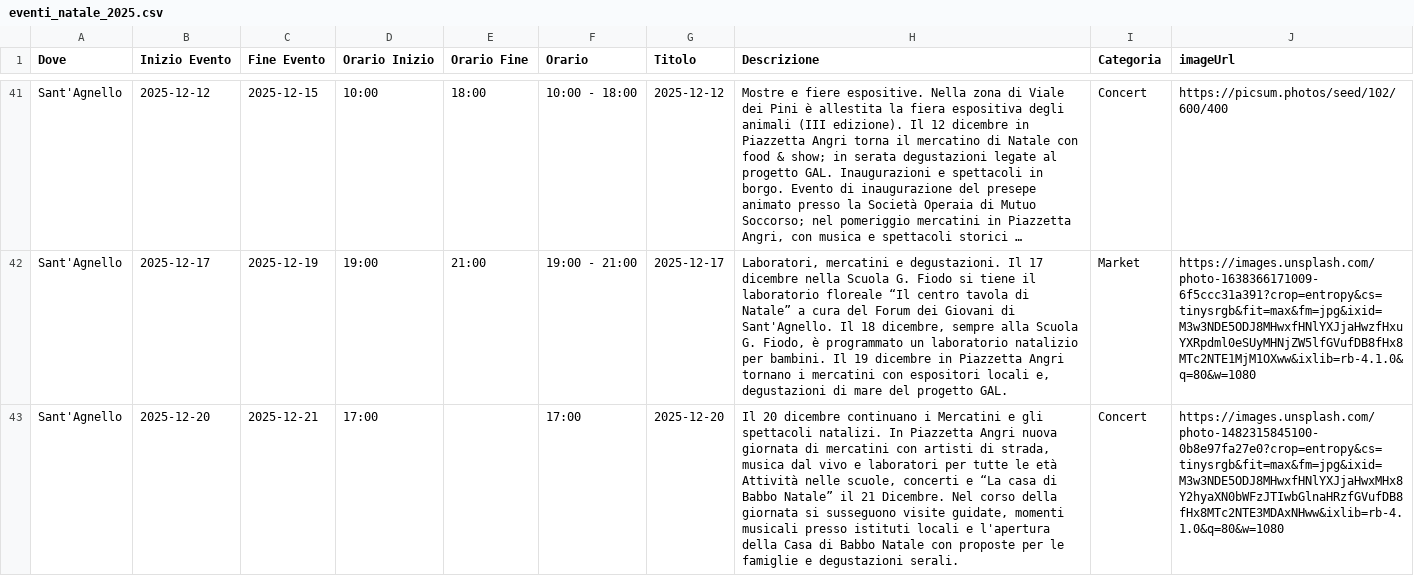
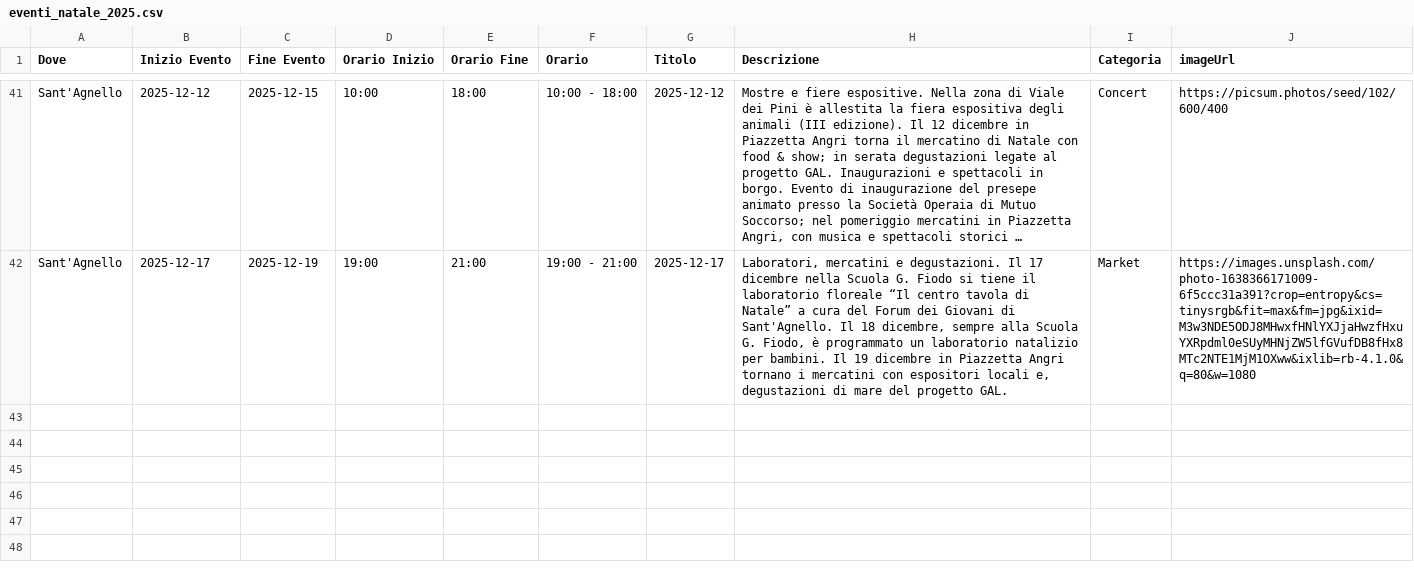
Before and after one commit to mich-de/events2025, a CSV file: eventi_natale_2025.csv, drawn as a sheet; only a part is shown, gaps mark what is left out; long unchanged cells end in …; the diff names each change by its address in the sheet, - before the commit and + after, or states it on an @@ line.

Commit message:
feat: Aggiorna eventi dal dashboard [2025-12-08T13:51:36.381Z]

```diff
--- a/eventi_natale_2025.csv
+++ b/eventi_natale_2025.csv
-row 43: Sant'Agnello | 2025-12-20 | 2025-12-21 | 17:00 |  | 17:00 | 2025-12-20 | Il 20 dicembre continuano i Mercatini e gli spettacoli natalizi. In Piazzetta Angri nuova giornata di mercatini con artisti di strada, musica dal vivo e laboratori per tutte le età Attività nelle scuole, concerti e “La casa di Babbo Natale” il 21 Dicembre. Nel corso della giornata si susseguono visite guidate, momenti musicali presso istituti locali e l'apertura della Casa di Babbo Natale con proposte per le famiglie e degustazioni serali. | Concert | https://images.unsplash.com/photo-1482315845100-0b8e97fa27e0?crop=entropy&cs=tinysrgb&fit=max&fm=jpg&ixid=M3w3NDE5ODJ8MHwxfHNlYXJjaHwxMHx8Y2hyaXN0bWFzJTIwbGlnaHRzfGVufDB8fHx8MTc2NTE3MDAxNHww&ixlib=rb-4.1.0&q=80&w=1080
```
